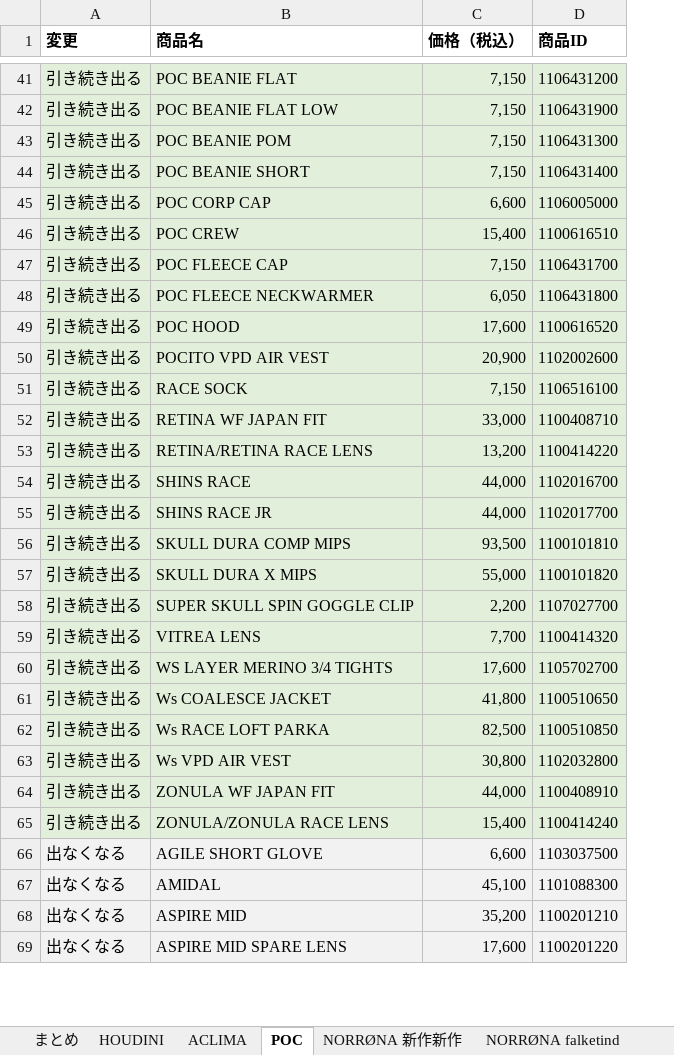
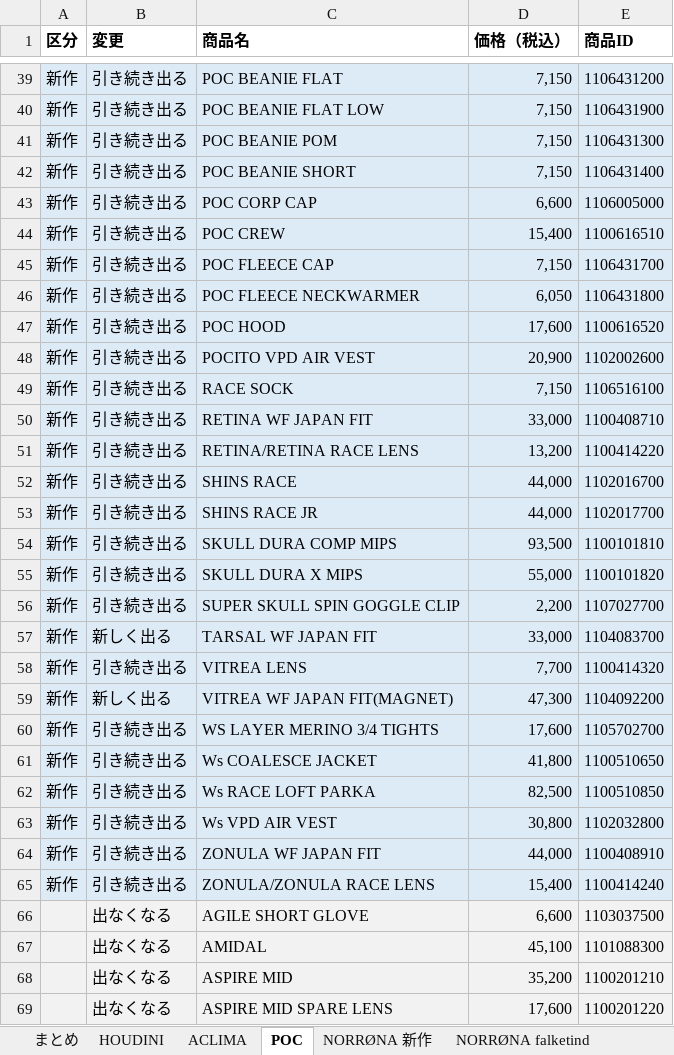
Before and after one commit to fullmarkswaka-art/-, an Excel workbook: reports/カタログ広告_冬入れ替え案_2026-10-18.xlsx, sheet POC, drawn as a sheet; only a part is shown, gaps mark what is left out; values as stored, in another font and other column widths than the file's, no borders; addresses are those after the commit; the diff covers the shown part only; the diff names each change by its address in the sheet, - before the commit and + after, or states it on an @@ line.

```diff
--- a/reports/カタログ広告_冬入れ替え案_2026-10-18.xlsx (sheet POC)
+++ b/reports/カタログ広告_冬入れ替え案_2026-10-18.xlsx (sheet POC)
-sheet tab: NORRØNA 新作新作
+sheet tab: NORRØNA 新作
+column A (区分), rows 39-56: all 新作; row 58: 新作; rows 60-65: all 新作
-B39:E56 fill: #E2EFDA
+B39:E56 fill: #DDEBF7
@@ row 4 moved to row 57: 新作 @@
-B58:E58 fill: #E2EFDA
+B58:E58 fill: #DDEBF7
@@ row 5 moved to row 59: 新作 @@
-B60:E65 fill: #E2EFDA
+B60:E65 fill: #DDEBF7
```
Also changed, not shown: 2 moved rows and cell formats elsewhere in this sheet, sheet HOUDINI, sheet ACLIMA, sheet まとめ, sheet NORRØNA trollveggen, sheet NORRØNA femund, sheet NORRØNA falketind, 3 more sheets, 5 other files.
